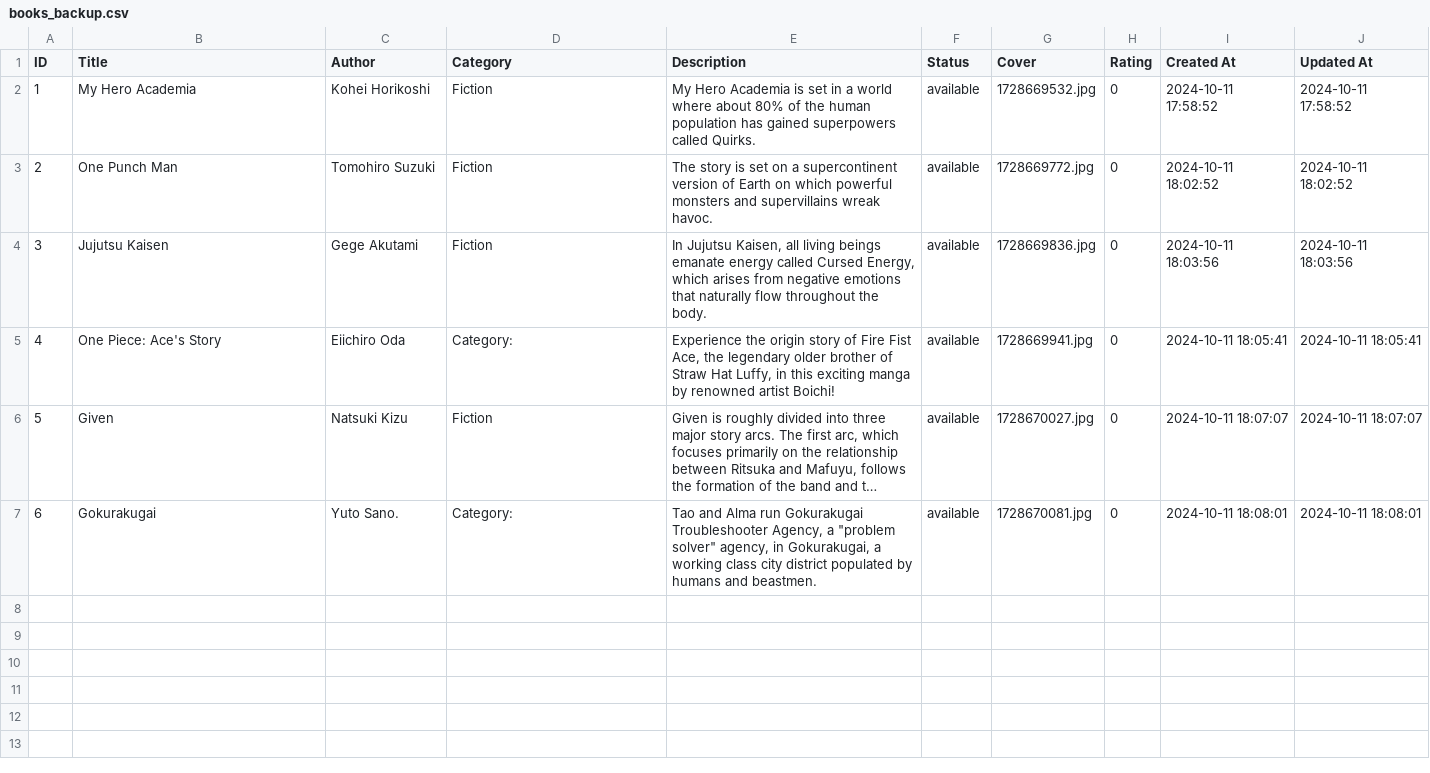
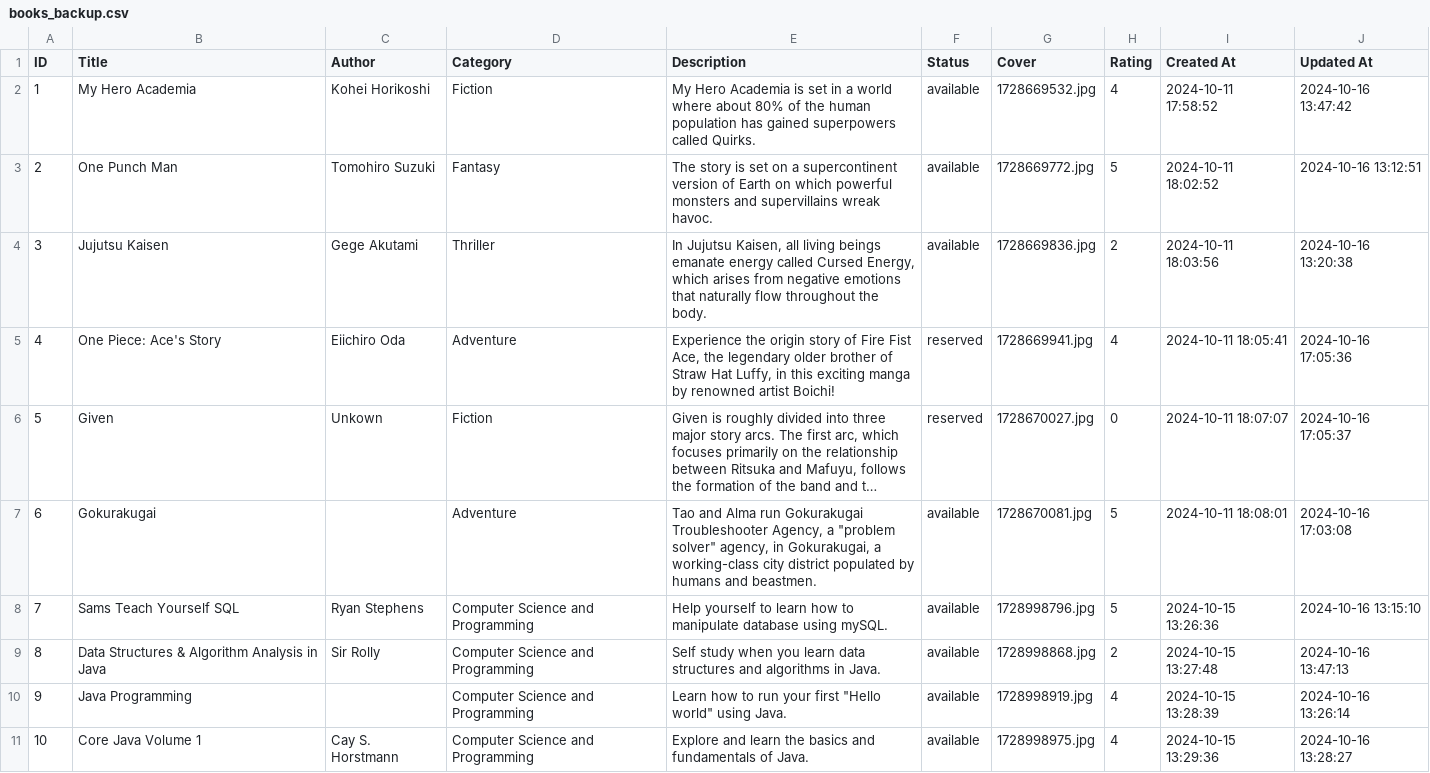
Before and after one commit to Hyudz/Bookwink, a CSV file: public/books_backup.csv, drawn as a sheet; only a part is shown; long unchanged cells end in …; the diff covers the shown part only; the diff names each change by its address in the sheet, - before the commit and + after, or states it on an @@ line.

```diff
--- a/public/books_backup.csv
+++ b/public/books_backup.csv
-H2 (Rating): 0
+H2 (Rating): 4
-J2 (Updated At): 2024-10-11 17:58:52
+J2 (Updated At): 2024-10-16 13:47:42
-D3 (Category): Fiction
+D3 (Category): Fantasy
-H3 (Rating): 0
+H3 (Rating): 5
-J3 (Updated At): 2024-10-11 18:02:52
+J3 (Updated At): 2024-10-16 13:12:51
-D4 (Category): Fiction
+D4 (Category): Thriller
-H4 (Rating): 0
+H4 (Rating): 2
-J4 (Updated At): 2024-10-11 18:03:56
+J4 (Updated At): 2024-10-16 13:20:38
-D5 (Category): Category:
+D5 (Category): Adventure
-F5:F6 (Status): available
+F5:F6 (Status): reserved
-H5 (Rating): 0
+H5 (Rating): 4
-J5 (Updated At): 2024-10-11 18:05:41
+J5 (Updated At): 2024-10-16 17:05:36
-C6 (Author): Natsuki Kizu
+C6 (Author): Unkown
-J6 (Updated At): 2024-10-11 18:07:07
+J6 (Updated At): 2024-10-16 17:05:37
-C7 (Author): Yuto Sano.
+C7 (Author): (empty)
-D7 (Category): Category:
+D7 (Category): Adventure
-E7 (Description): …Gokurakugai, a working class city district…
+E7 (Description): …Gokurakugai, a working-class city district…
-H7 (Rating): 0
+H7 (Rating): 5
-J7 (Updated At): 2024-10-11 18:08:01
+J7 (Updated At): 2024-10-16 17:03:08
+row 8: 7 | Sams Teach Yourself SQL | Ryan Stephens | Computer Science and Programming | Help yourself to learn how to manipulate database using mySQL. | available | 1728998796.jpg | 5 | 2024-10-15 13:26:36 | 2024-10-16 13:15:10
+row 9: 8 | Data Structures & Algorithm Analysis in Java | Sir Rolly | Computer Science and Programming | Self study when you learn data structures and algorithms in Java. | available | 1728998868.jpg | 2 | 2024-10-15 13:27:48 | 2024-10-16 13:47:13
+row 10: 9 | Java Programming |  | Computer Science and Programming | Learn how to run your first "Hello world" using Java. | available | 1728998919.jpg | 4 | 2024-10-15 13:28:39 | 2024-10-16 13:26:14
+row 11: 10 | Core Java Volume 1 | Cay S. Horstmann | Computer Science and Programming | Explore and learn the basics and fundamentals of Java. | available | 1728998975.jpg | 4 | 2024-10-15 13:29:36 | 2024-10-16 13:28:27
```
Also changed, not shown: 10 added rows elsewhere in this file, public/users_backup.csv, 11 other files.
